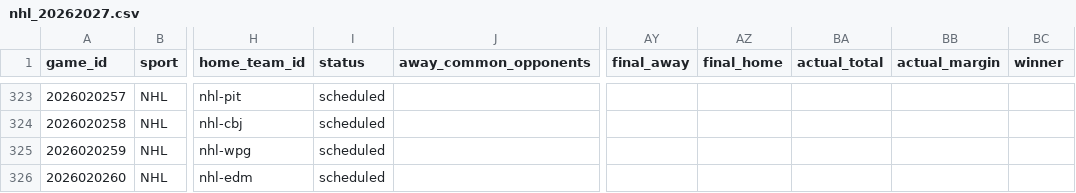
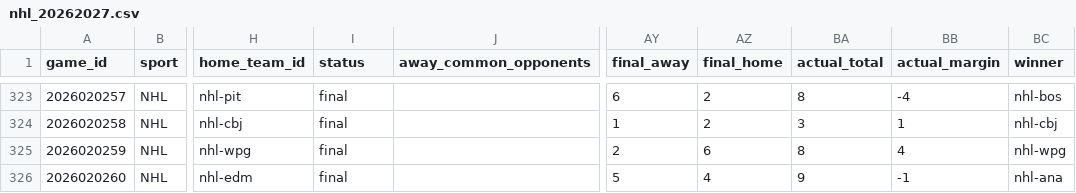
Before and after one commit to jpf5046/basic_betting_model, a CSV file: data/frames/nhl_20262027.csv, drawn as a sheet; only a part is shown, gaps mark what is left out; the diff covers the shown part only; the diff names each change by its address in the sheet, - before the commit and + after, or states it on an @@ line.

```diff
--- a/data/frames/nhl_20262027.csv
+++ b/data/frames/nhl_20262027.csv
-I323:I326 (status): scheduled
+I323:I326 (status): final
-AY323 (final_away): (empty)
+AY323 (final_away): 6
-AZ323:AZ324 (final_home): (empty)
+AZ323:AZ324 (final_home): 2
-BA323 (actual_total): (empty)
+BA323 (actual_total): 8
-BB323 (actual_margin): (empty)
+BB323 (actual_margin): -4
-BC323 (winner): (empty)
+BC323 (winner): nhl-bos
-AY324 (final_away): (empty)
+AY324 (final_away): 1
-BA324 (actual_total): (empty)
+BA324 (actual_total): 3
-BB324 (actual_margin): (empty)
+BB324 (actual_margin): 1
-BC324 (winner): (empty)
+BC324 (winner): nhl-cbj
-AY325 (final_away): (empty)
+AY325 (final_away): 2
-AZ325 (final_home): (empty)
+AZ325 (final_home): 6
-BA325 (actual_total): (empty)
+BA325 (actual_total): 8
-BB325 (actual_margin): (empty)
+BB325 (actual_margin): 4
-BC325 (winner): (empty)
+BC325 (winner): nhl-wpg
-AY326 (final_away): (empty)
+AY326 (final_away): 5
-AZ326 (final_home): (empty)
+AZ326 (final_home): 4
-BA326 (actual_total): (empty)
+BA326 (actual_total): 9
-BB326 (actual_margin): (empty)
+BB326 (actual_margin): -1
-BC326 (winner): (empty)
+BC326 (winner): nhl-ana
```
Also changed, not shown: 3 added rows and 42 edited cells elsewhere in this file, data/nhl/games_20262027.csv, 4 other files.
